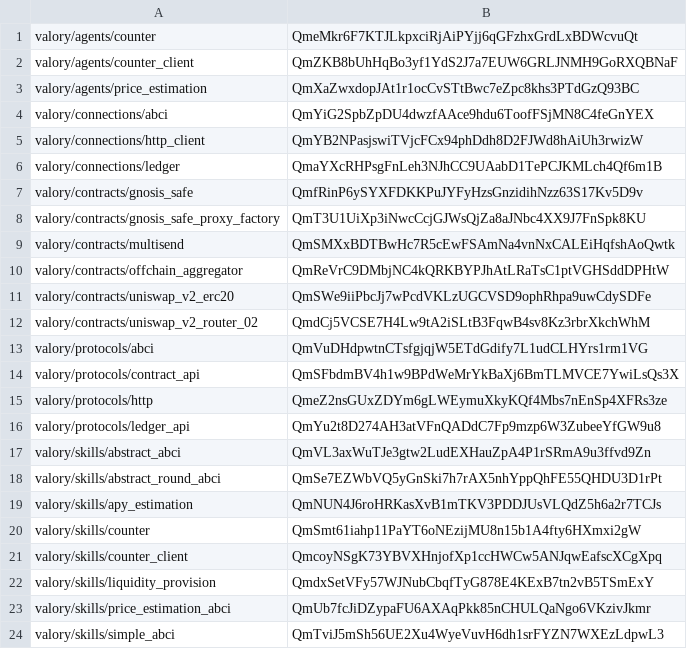
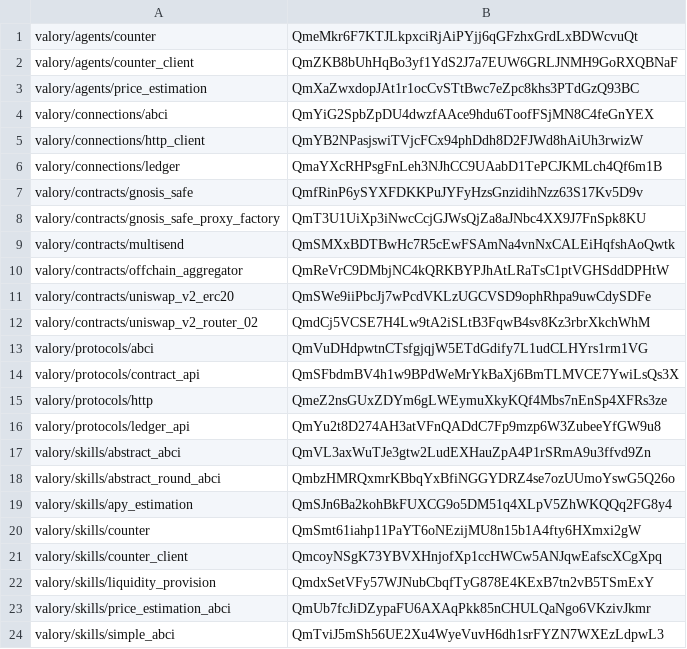
Before and after one commit to valory-xyz/open-autonomy, a CSV file: packages/hashes.csv, drawn as a sheet.

```diff
--- a/packages/hashes.csv
+++ b/packages/hashes.csv
@@ -17,4 +17,4 @@ valory/protocols/ledger_api,QmYu2t8D274AH3atVFnQADdC7Fp9mzp6W3ZubeeYfGW9u8
 valory/skills/abstract_abci,QmVL3axWuTJe3gtw2LudEXHauZpA4P1rSRmA9u3ffvd9Zn
-valory/skills/abstract_round_abci,QmSe7EZWbVQ5yGnSki7h7rAX5nhYppQhFE55QHDU3D1rPt
-valory/skills/apy_estimation,QmNUN4J6roHRKasXvB1mTKV3PDDJUsVLQdZ5h6a2r7TCJs
+valory/skills/abstract_round_abci,QmbzHMRQxmrKBbqYxBfiNGGYDRZ4se7ozUUmoYswG5Q26o
+valory/skills/apy_estimation,QmSJn6Ba2kohBkFUXCG9o5DM51q4XLpV5ZhWKQQq2FG8y4
 valory/skills/counter,QmSmt61iahp11PaYT6oNEzijMU8n15b1A4fty6HXmxi2gW
```
Also changed, not shown: 11 other files.
